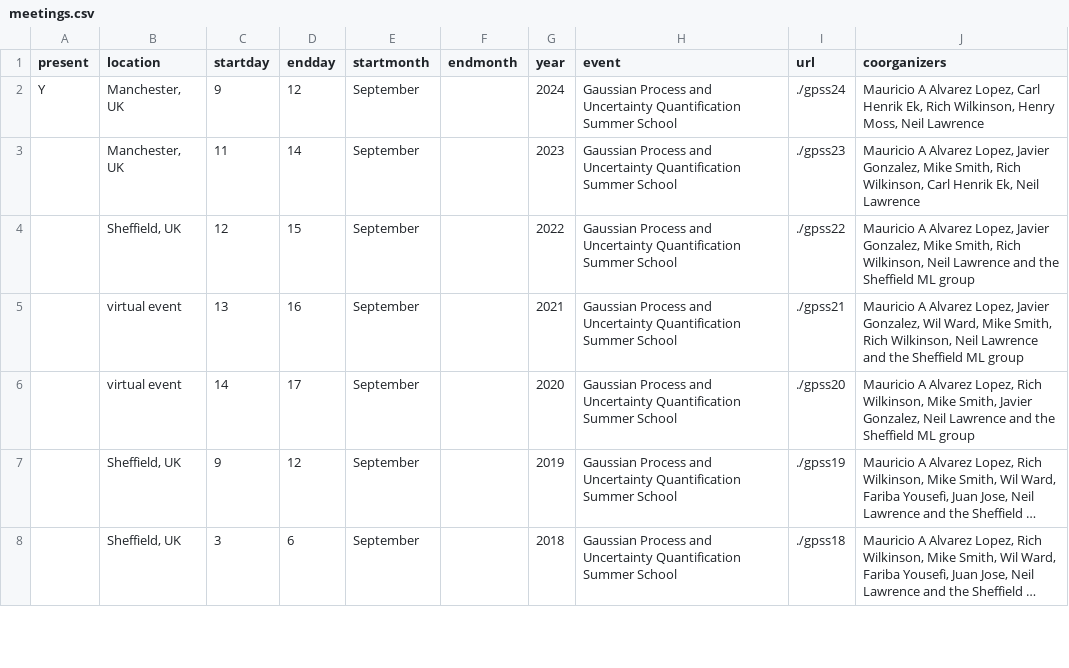
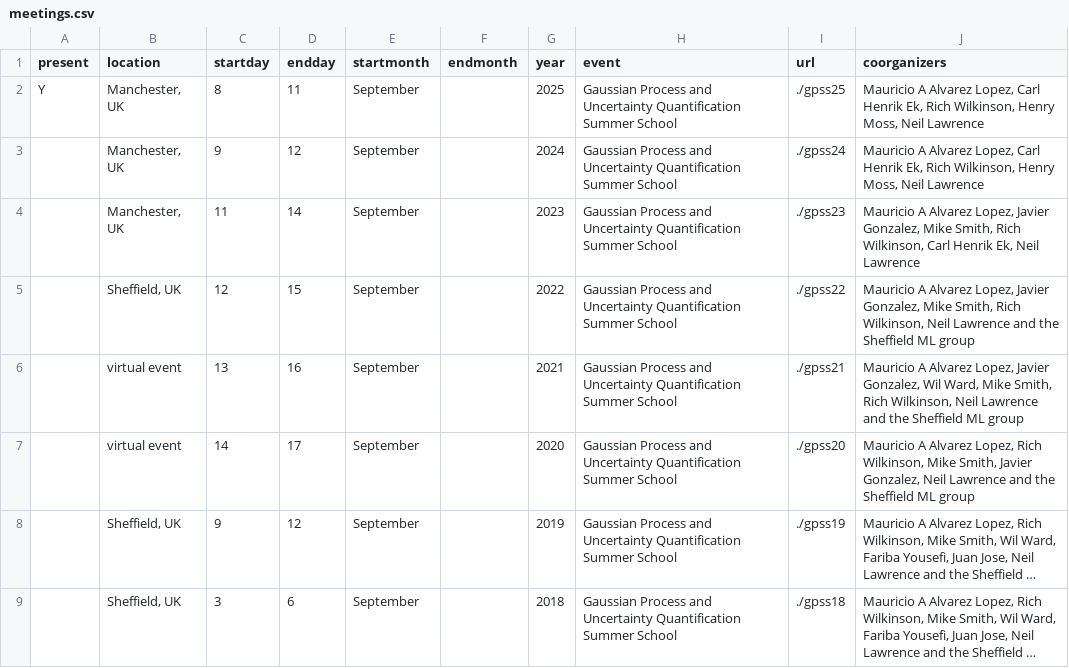
Before and after one commit to gpschool/gpschool.github.io, a CSV file: _data/meetings.csv, drawn as a sheet; only a part is shown; long unchanged cells end in ….

Commit message:
summer school data update

```diff
--- a/_data/meetings.csv
+++ b/_data/meetings.csv
@@ -1,3 +1,4 @@
 present,location,startday,endday,startmonth,endmonth,year,event,url,coorganizers
-Y,"Manchester, UK",9,12,September,,2024,Gaussian Process and Uncertainty Quantification Summer School,./gpss24,"Mauricio A Alvarez Lopez, Carl Henrik Ek, Rich Wilkinson, Henry Moss, Neil Lawrence "
+Y,"Manchester, UK",8,11,September,,2025,Gaussian Process and Uncertainty Quantification Summer School,./gpss25,"Mauricio A Alvarez Lopez, Carl Henrik Ek, Rich Wilkinson, Henry Moss, Neil Lawrence "
+,"Manchester, UK",9,12,September,,2024,Gaussian Process and Uncertainty Quantification Summer School,./gpss24,"Mauricio A Alvarez Lopez, Carl Henrik Ek, Rich Wilkinson, Henry Moss, Neil Lawrence "
 ,"Manchester, UK",11,14,September,,2023,Gaussian Process and Uncertainty Quantification Summer School,./gpss23,"Mauricio A Alvarez Lopez, Javier Gonzalez, Mike Smith, Rich Wilkinson, Carl Henrik Ek, Neil Lawrence "
```
